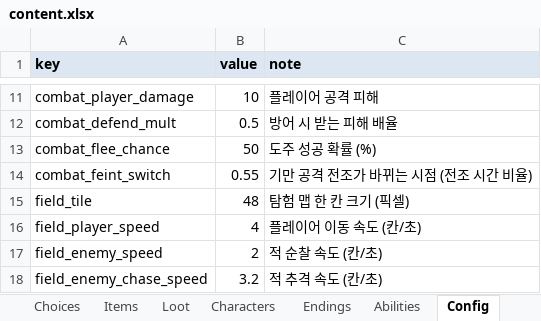
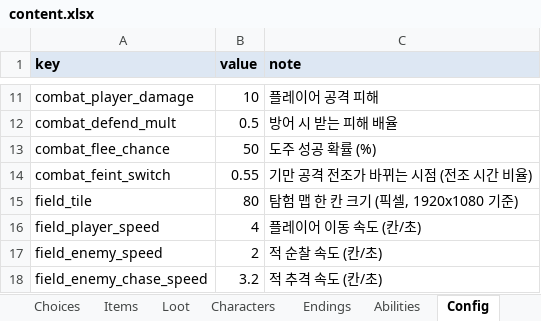
Before and after one commit to HomilBBANG/rt_Tevah, an Excel workbook: tools/sheets/content.xlsx, sheet Config, drawn as a sheet; only a part is shown, gaps mark what is left out; values as stored, in another font and other column widths than the file's, no borders; the diff names each change by its address in the sheet, - before the commit and + after, or states it on an @@ line.

```diff
--- a/tools/sheets/content.xlsx (sheet Config)
+++ b/tools/sheets/content.xlsx (sheet Config)
-B15 (value): 48
+B15 (value): 80
-C15 (note): 탐험 맵 한 칸 크기 (픽셀)
+C15 (note): 탐험 맵 한 칸 크기 (픽셀, 1920x1080 기준)
```
Also changed, not shown: 23 other files.
